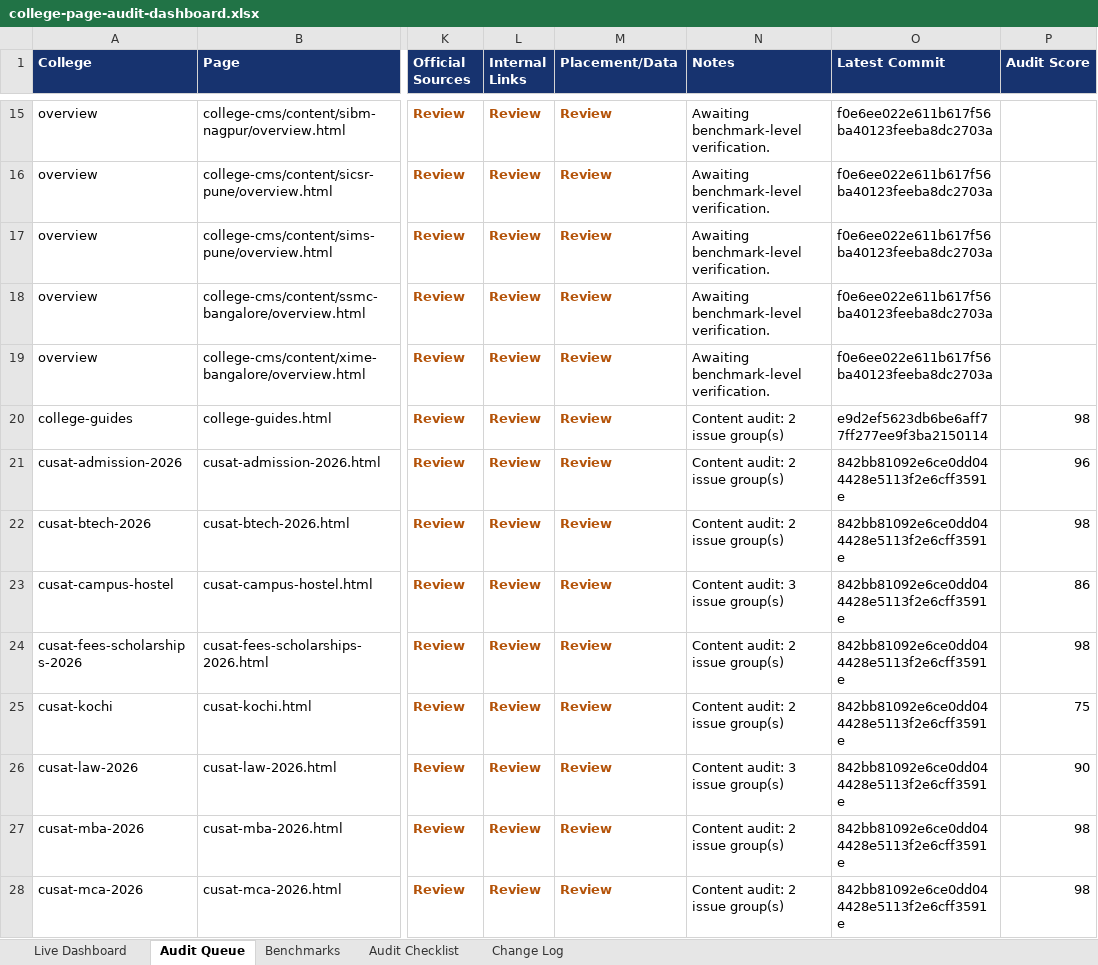
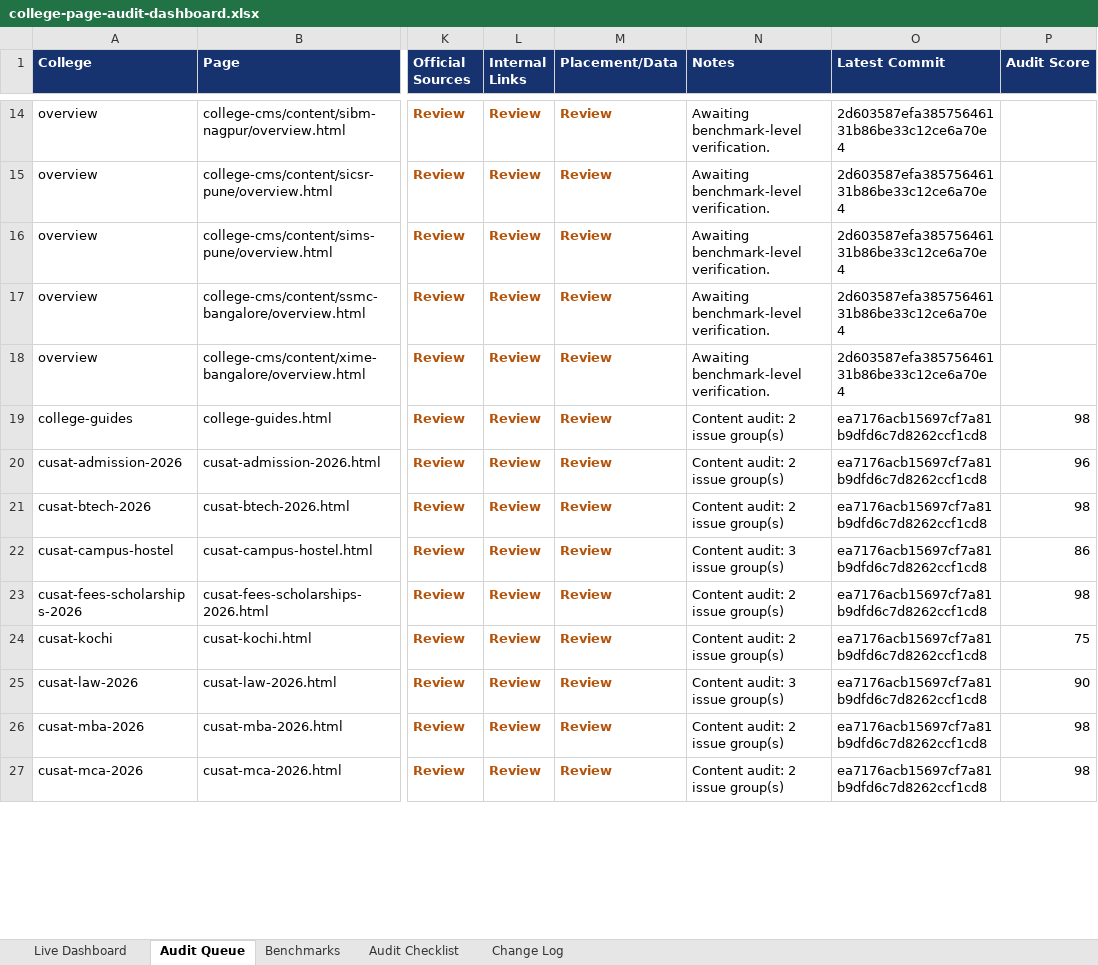
Before and after one commit to vai2110/mba-admission-portal, an Excel workbook: college-page-audit-dashboard.xlsx, sheet Audit Queue, drawn as a sheet; only a part is shown, gaps mark what is left out; values as stored, in another font and other column widths than the file's, no borders; table styles not drawn; addresses are those after the commit; the diff covers the shown part only; the diff names each change by its address in the sheet, - before the commit and + after, or states it on an @@ line.

```diff
--- a/college-page-audit-dashboard.xlsx (sheet Audit Queue)
+++ b/college-page-audit-dashboard.xlsx (sheet Audit Queue)
-O14:O18 (Latest Commit): f0e6ee022e611b617f56ba40123feeba8dc2703a
+O14:O18 (Latest Commit): 2d603587efa38575646131b86be33c12ce6a70e4
-O19 (Latest Commit): e9d2ef5623db6be6aff77ff277ee9f3ba2150114
+O19 (Latest Commit): ea7176acb15697cf7a81b9dfd6c7d8262ccf1cd8
-O20:O27 (Latest Commit): 842bb81092e6ce0dd044428e5113f2e6cff3591e
+O20:O27 (Latest Commit): ea7176acb15697cf7a81b9dfd6c7d8262ccf1cd8
```
Also changed, not shown: 3 removed rows and 13 edited cells elsewhere in this sheet, sheet Change Log, sheet Live Dashboard, college-production-tracker.xlsx, 1 other file.
